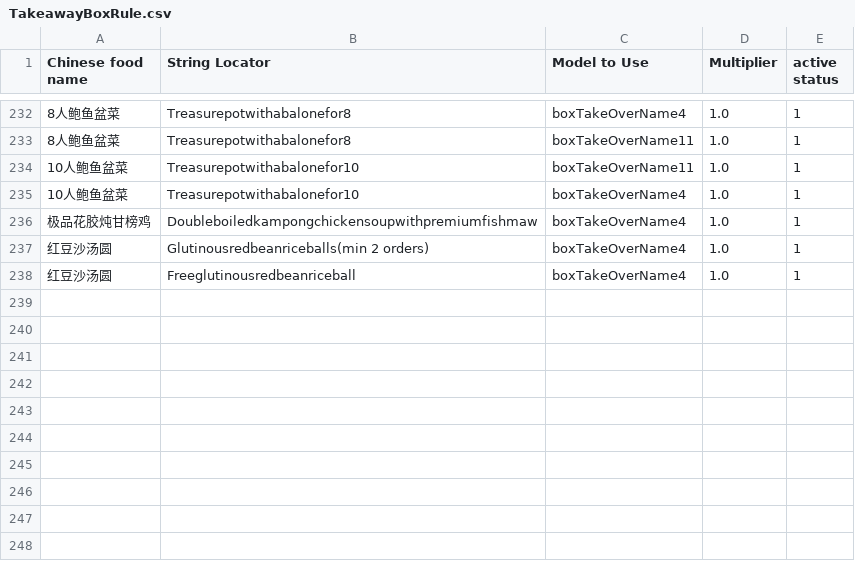
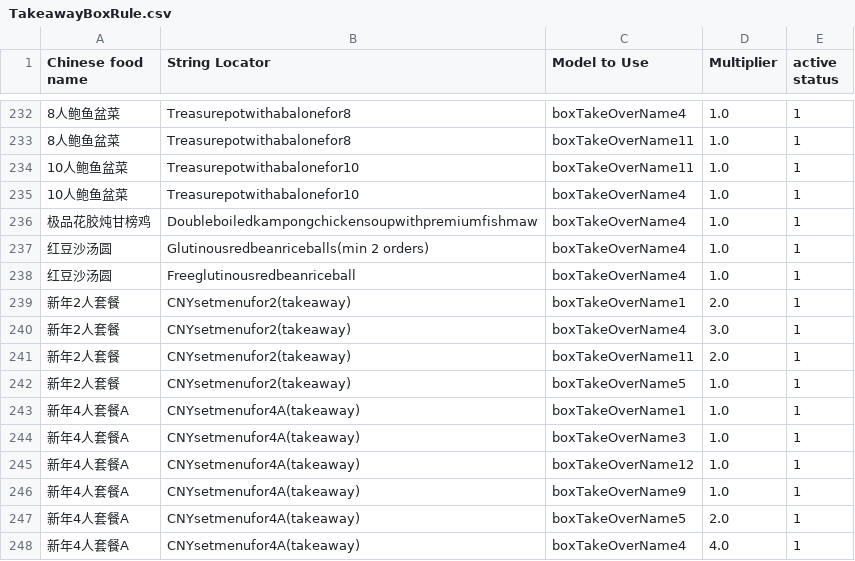
Before and after one commit to zou-zihan/Scripts-for-San-Ren-Xing, a CSV file: forThomson/TakeawayBoxRule.csv, drawn as a sheet; only a part is shown, gaps mark what is left out.

Commit message:
Update TakeawayBoxRule.csv

```diff
--- a/forThomson/TakeawayBoxRule.csv
+++ b/forThomson/TakeawayBoxRule.csv
@@ -238 +238,11 @@ Chinese food name|String Locator|Model to Use|Multiplier|active status
 红豆沙汤圆|Freeglutinousredbeanriceball|boxTakeOverName4|1.0|1
+新年2人套餐|CNYsetmenufor2(takeaway)|boxTakeOverName1|2.0|1
+新年2人套餐|CNYsetmenufor2(takeaway)|boxTakeOverName4|3.0|1
+新年2人套餐|CNYsetmenufor2(takeaway)|boxTakeOverName11|2.0|1
+新年2人套餐|CNYsetmenufor2(takeaway)|boxTakeOverName5|1.0|1
+新年4人套餐A|CNYsetmenufor4A(takeaway)|boxTakeOverName1|1.0|1
+新年4人套餐A|CNYsetmenufor4A(takeaway)|boxTakeOverName3|1.0|1
+新年4人套餐A|CNYsetmenufor4A(takeaway)|boxTakeOverName12|1.0|1
+新年4人套餐A|CNYsetmenufor4A(takeaway)|boxTakeOverName9|1.0|1
+新年4人套餐A|CNYsetmenufor4A(takeaway)|boxTakeOverName5|2.0|1
+新年4人套餐A|CNYsetmenufor4A(takeaway)|boxTakeOverName4|4.0|1
```
